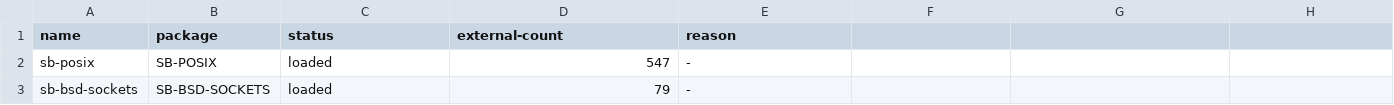
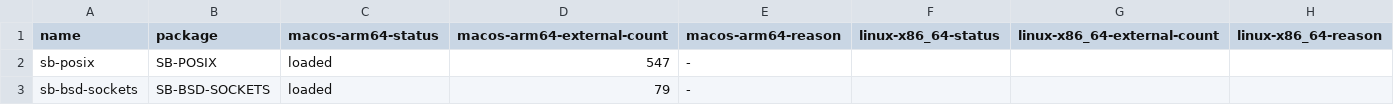
Before and after one commit to nerima-lisp/ncl, a TSV file: conformance/sbcl/symbols/contribs.tsv, drawn as a sheet; only a part is shown; the diff names each change by its address in the sheet, - before the commit and + after, or states it on an @@ line.

Commit message:
feat(conformance): track contrib surfaces by platform

```diff
--- a/conformance/sbcl/symbols/contribs.tsv
+++ b/conformance/sbcl/symbols/contribs.tsv
-C1: status
+C1: macos-arm64-status
-D1: external-count
+D1: macos-arm64-external-count
-E1: reason
+E1: macos-arm64-reason
-F1: (empty)
+F1: linux-x86_64-status
-G1: (empty)
+G1: linux-x86_64-external-count
-H1: (empty)
+H1: linux-x86_64-reason
```
Also changed, not shown: 3 other files.
